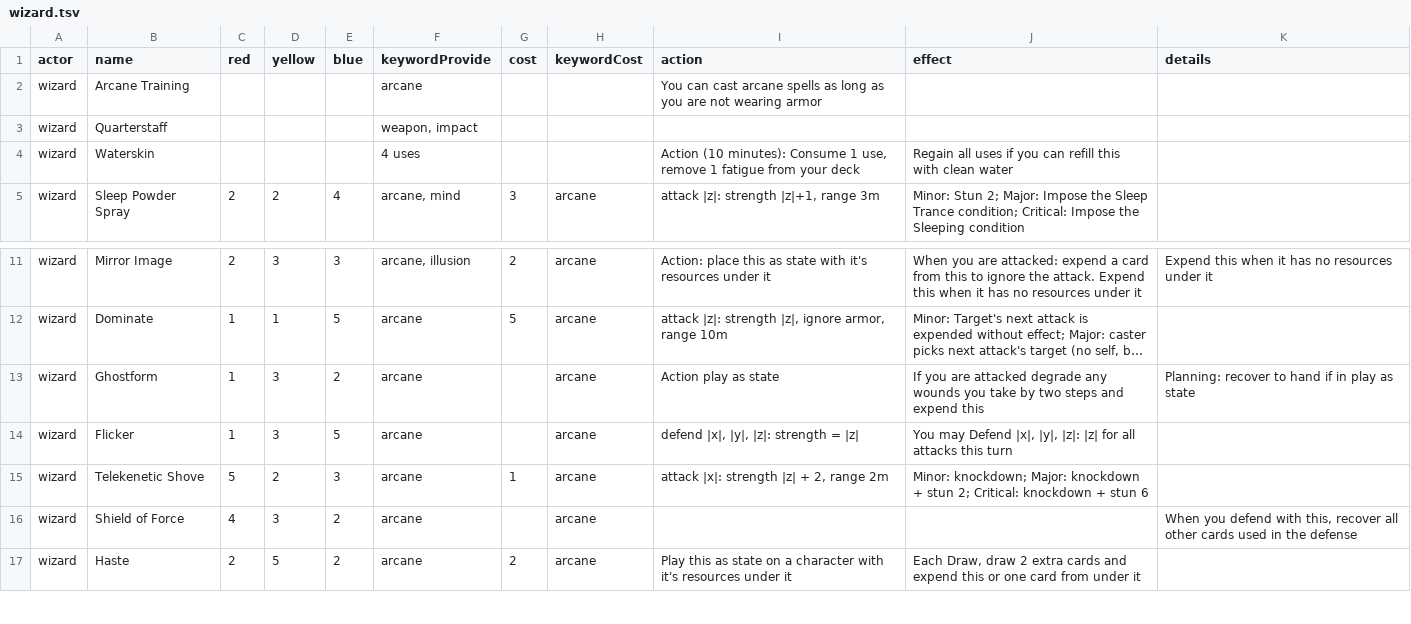
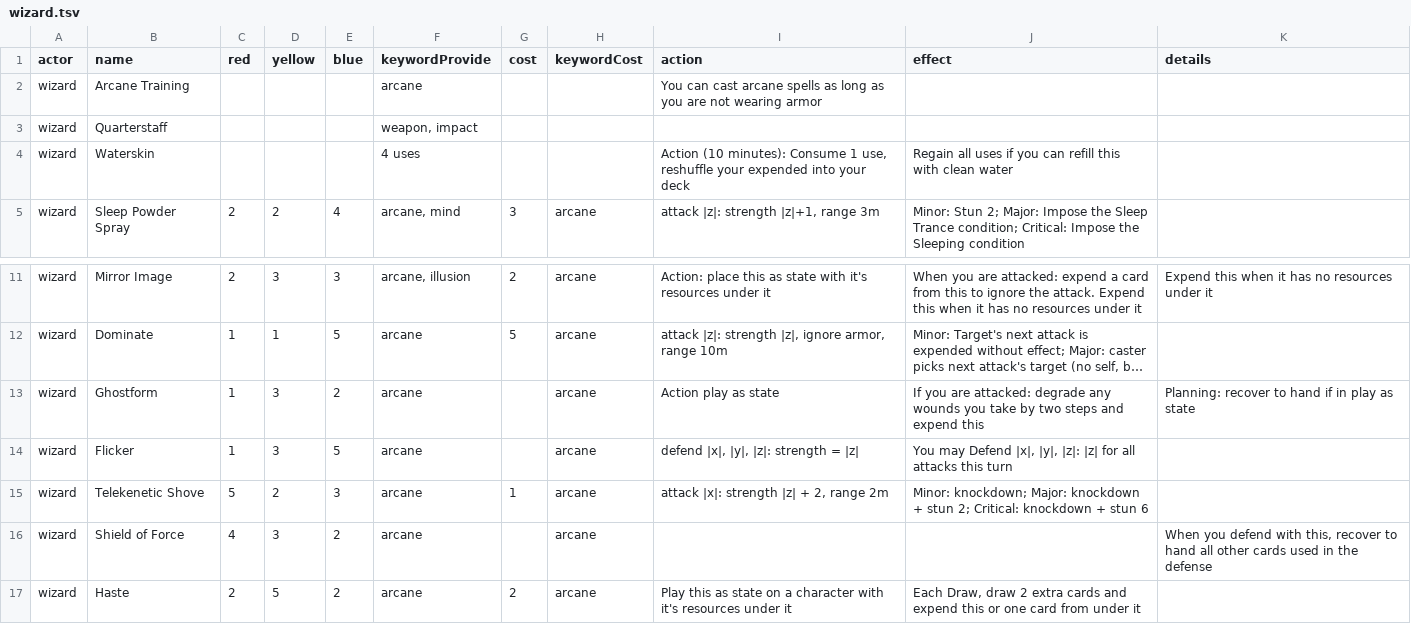
Before and after one commit to tdimiduk/cardpg, a TSV file: config/common/wizard.tsv, drawn as a sheet; only a part is shown, gaps mark what is left out; long unchanged cells end in …; the diff names each change by its address in the sheet, - before the commit and + after, or states it on an @@ line.

Commit message:
data upadate

```diff
--- a/config/common/wizard.tsv
+++ b/config/common/wizard.tsv
-I4 (action): …1 use, remove 1 fatigue from your deck
+I4 (action): …1 use, reshuffle your expended into your deck
-J13 (effect): …you are attacked degrade any…
+J13 (effect): …you are attacked: degrade any…
-K16 (details): …this, recover all other…
+K16 (details): …this, recover to hand all other…
```
